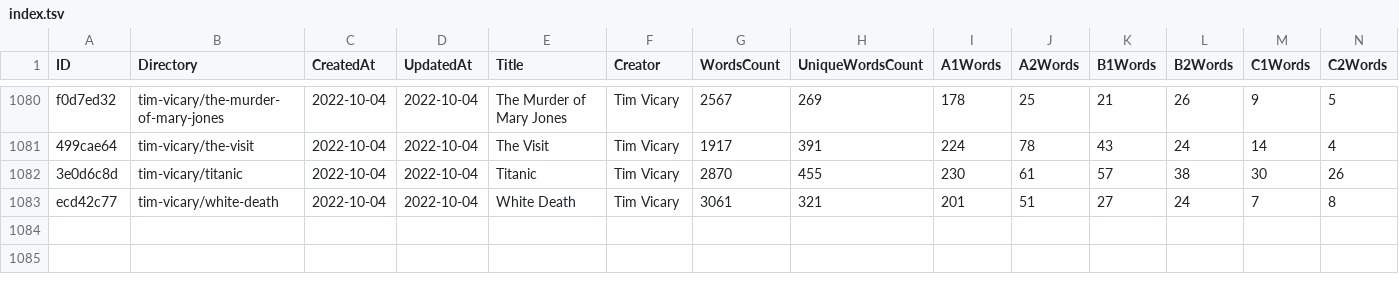
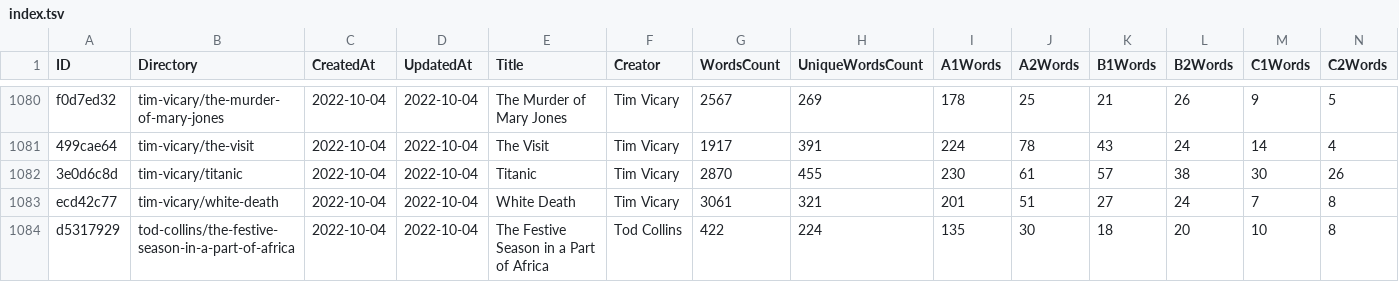
Before and after one commit to zaban-asly/library, a TSV file: index.tsv, drawn as a sheet; only a part is shown, gaps mark what is left out; rows hold the shown columns only; the diff names each change by its address in the sheet, - before the commit and + after, or states it on an @@ line.

Commit message:
The Festive Season in a Part of Africa

```diff
--- a/index.tsv
+++ b/index.tsv
+row 1084: d5317929 | tod-collins/the-festive-season-in-a-part-of-africa | 2022-10-04 | 2022-10-04 | The Festive Season in a Part of Africa | Tod Collins | 422 | 224 | 135 | 30 | 18 | 20 | 10 | 8
```
Also changed, not shown: 7 other files.
